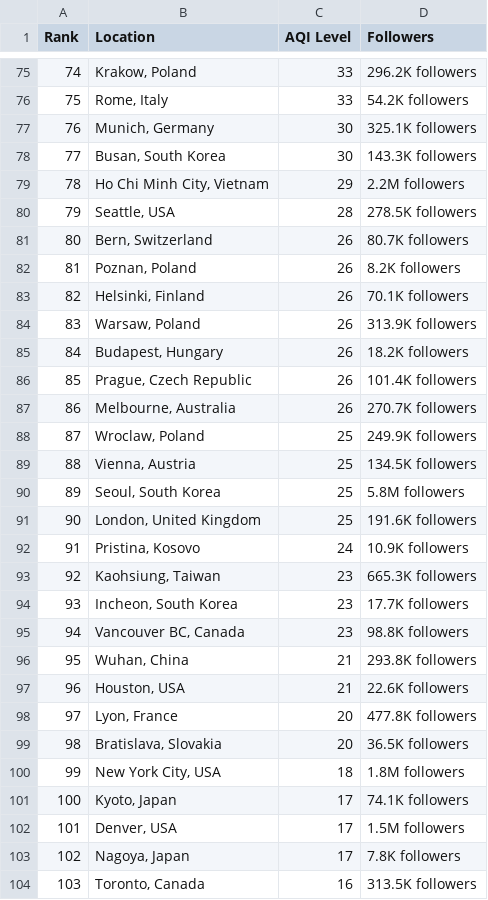
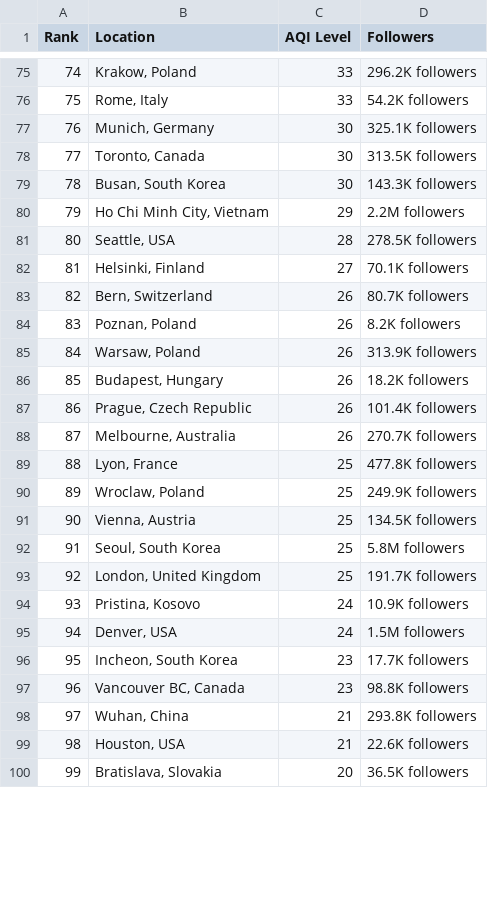
Before and after one commit to dipunew/Most-Polluted-Cities-in-The-World, a CSV file: air-quality.csv, drawn as a sheet; only a part is shown, gaps mark what is left out; removed rows and columns are numbered as before the commit, all else as after; the diff covers the shown part only; the diff names each change by its address in the sheet, - before the commit and + after, or states it on an @@ line.

```diff
--- a/air-quality.csv
+++ b/air-quality.csv
@@ column A (Rank) renumbered between rows 11 and 100 @@
+row 78: 77 | Toronto, Canada | 30 | 313.5K followers
+row 82: 81 | Helsinki, Finland | 27 | 70.1K followers
-row 83: 82 | Helsinki, Finland | 26 | 70.1K followers
+row 89: 88 | Lyon, France | 25 | 477.8K followers
-D93 (Followers): 191.6K followers
+D93 (Followers): 191.7K followers
-row 93: 92 | Kaohsiung, Taiwan | 23 | 665.3K followers
+row 95: 94 | Denver, USA | 24 | 1.5M followers
-row 98: 97 | Lyon, France | 20 | 477.8K followers
-row 100: 99 | New York City, USA | 18 | 1.8M followers
-row 101: 100 | Kyoto, Japan | 17 | 74.1K followers
-row 102: 101 | Denver, USA | 17 | 1.5M followers
-row 103: 102 | Nagoya, Japan | 17 | 7.8K followers
-row 104: 103 | Toronto, Canada | 16 | 313.5K followers
```
Also changed, not shown: 13 added rows, 20 removed rows and 2 edited cells elsewhere in this file.
